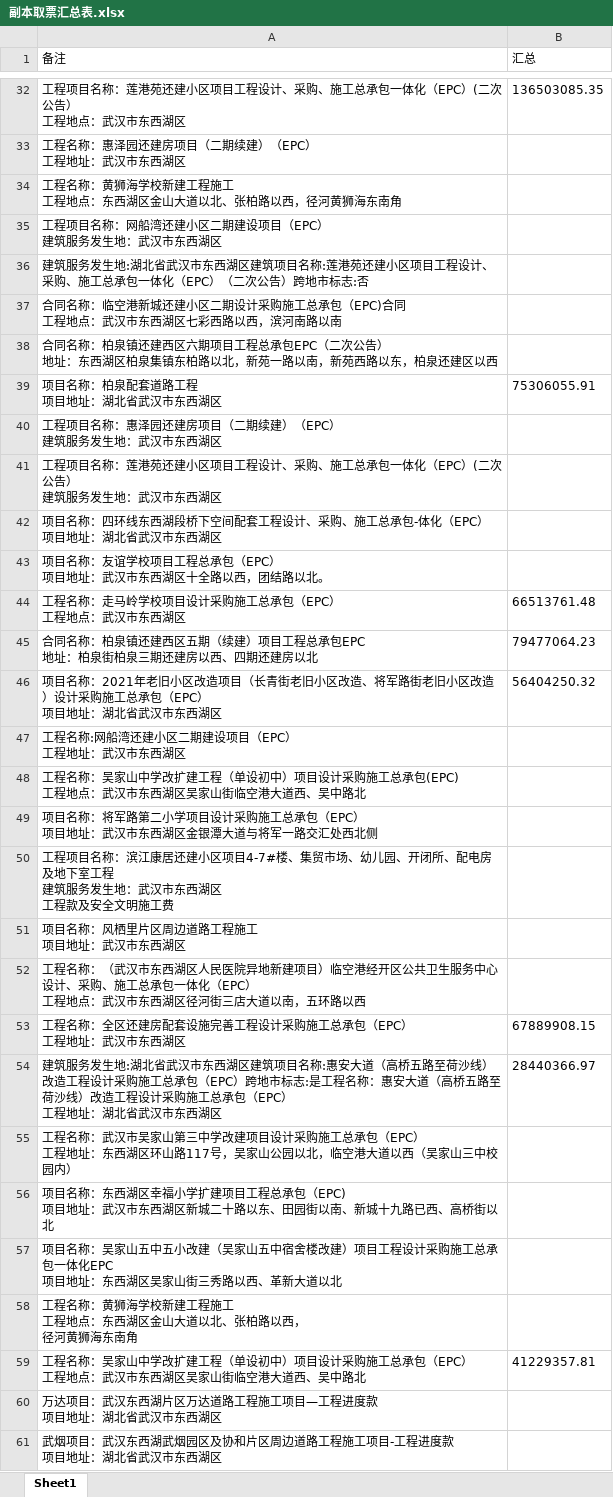
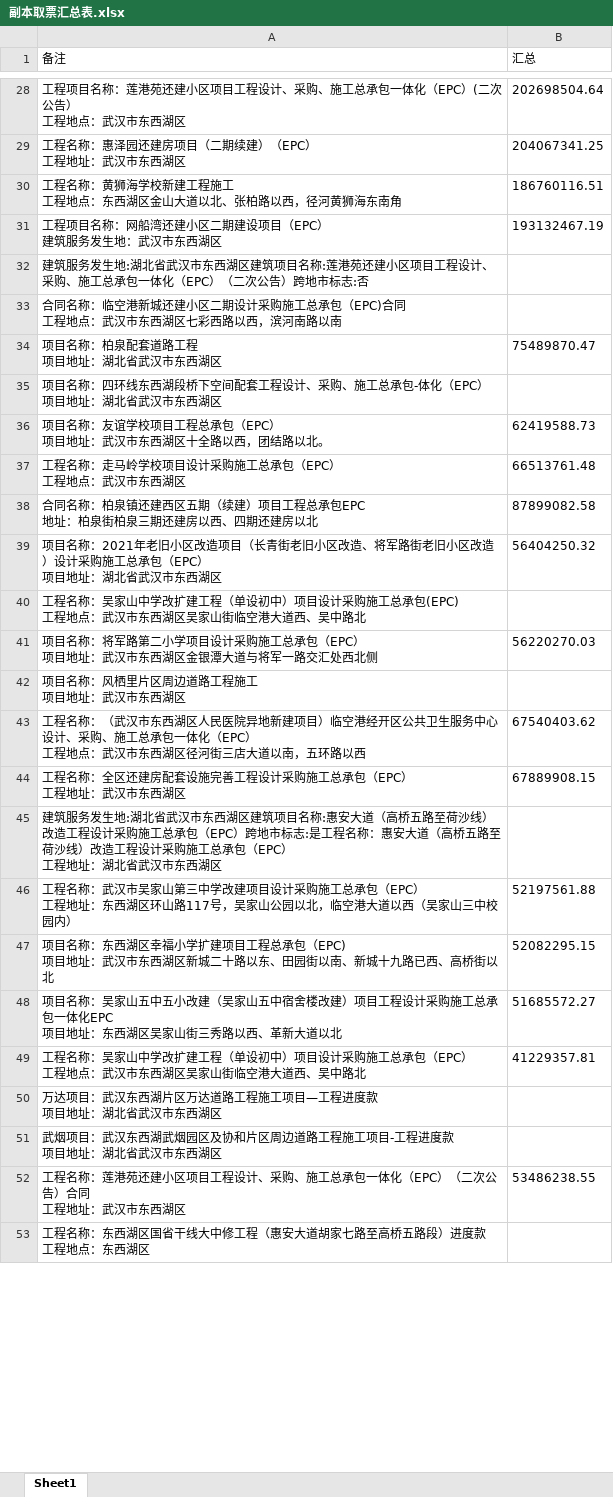
Before and after one commit to apweili/Scratch, an Excel workbook: ConsoleApp1/ReducedData/cwj/副本取票汇总表.xlsx, sheet Sheet1, drawn as a sheet; only a part is shown, gaps mark what is left out; the shorter side is filled out with more unchanged rows; values as stored, in another font and other column widths than the file's, no borders; removed rows and columns are numbered as before the commit, all else as after; ↵ is a line break in a cell; the diff covers the shown part only; the diff names each change by its address in the sheet, - before the commit and + after, or states it on an @@ line.

```diff
--- a/ConsoleApp1/ReducedData/cwj/副本取票汇总表.xlsx (sheet Sheet1)
+++ b/ConsoleApp1/ReducedData/cwj/副本取票汇总表.xlsx (sheet Sheet1)
-B28 (汇总): 136503085.35
+B28 (汇总): 202698504.64
-B29 (汇总): (empty)
+B29 (汇总): 204067341.25
-B30 (汇总): (empty)
+B30 (汇总): 186760116.51
-B31 (汇总): (empty)
+B31 (汇总): 193132467.19
-row 38: 合同名称：柏泉镇还建西区六期项目工程总承包EPC（二次公告） ↵ 地址：东西湖区柏泉集镇东柏路以北，新苑一路以南，新苑西路以东，柏泉还建区以西
-B34 (汇总): 75306055.91
+B34 (汇总): 75489870.47
-row 40: 工程项目名称：惠泽园还建房项目（二期续建）（EPC） ↵ 建筑服务发生地：武汉市东西湖区
-row 41: 工程项目名称：莲港苑还建小区项目工程设计、采购、施工总承包一体化（EPC）(二次公告） ↵ 建筑服务发生地：武汉市东西湖区
-B36 (汇总): (empty)
+B36 (汇总): 62419588.73
-B38 (汇总): 79477064.23
+B38 (汇总): 87899082.58
-row 47: 工程名称:网船湾还建小区二期建设项目（EPC） ↵ 工程地址：武汉市东西湖区
-B41 (汇总): (empty)
+B41 (汇总): 56220270.03
-row 50: 工程项目名称：滨江康居还建小区项目4-7#楼、集贸市场、幼儿园、开闭所、配电房及地下室工程 ↵ 建筑服务发生地：武汉市东西湖区 ↵ 工程款及安全文明施工费
-B43 (汇总): (empty)
+B43 (汇总): 67540403.62
-B45 (汇总): 28440366.97
+B45 (汇总): (empty)
-B46 (汇总): (empty)
+B46 (汇总): 52197561.88
-B47 (汇总): (empty)
+B47 (汇总): 52082295.15
-B48 (汇总): (empty)
+B48 (汇总): 51685572.27
-row 58: 工程名称：黄狮海学校新建工程施工 ↵ 工程地点：东西湖区金山大道以北、张柏路以西， ↵ 径河黄狮海东南角
```
Also changed, not shown: 65 added rows, 251 removed rows and 239 edited cells elsewhere in this sheet, ConsoleApp1/ReducedData/cwj/取票汇总表trimmed.xlsx, 5 other files.
